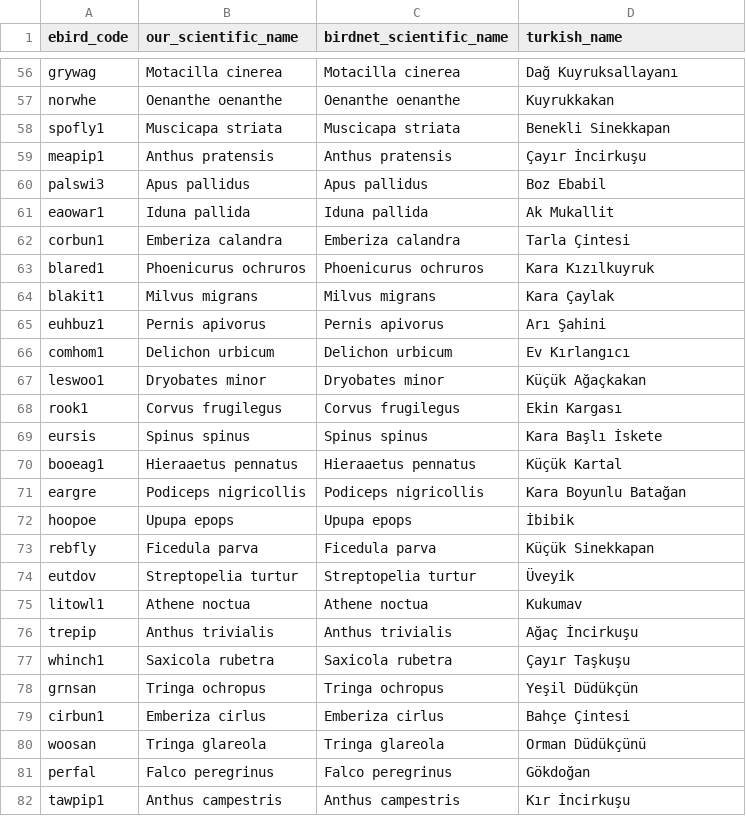
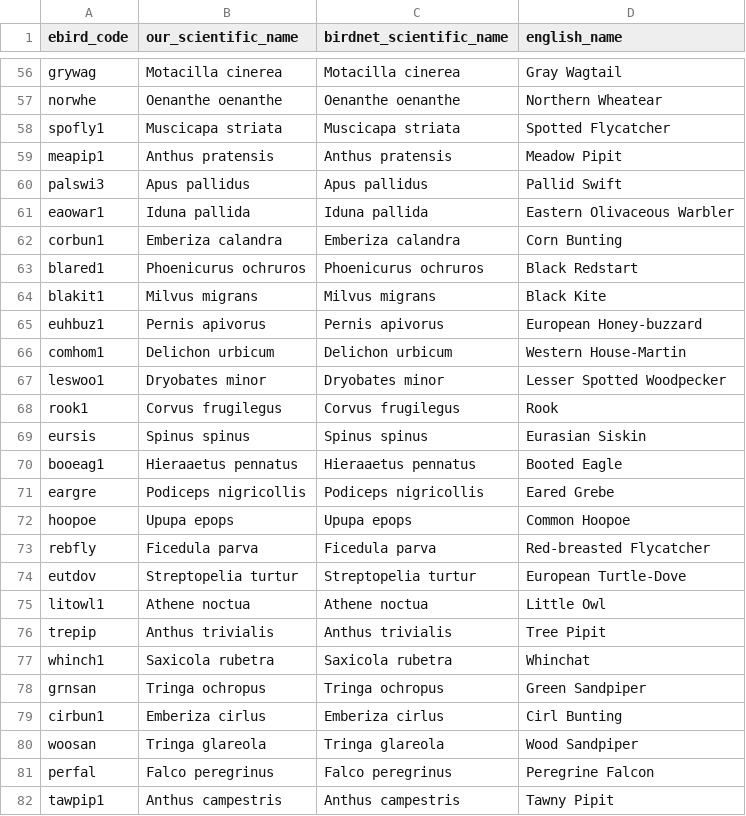
Before and after one commit to saidcim/pokebird, a CSV file: data/birdnet_name_map.csv, drawn as a sheet; only a part is shown, gaps mark what is left out; the diff covers the shown part only; the diff names each change by its address in the sheet, - before the commit and + after, or states it on an @@ line.

```diff
--- a/data/birdnet_name_map.csv
+++ b/data/birdnet_name_map.csv
-D1: turkish_name
+D1: english_name
-D56 (english_name): Dağ Kuyruksallayanı
+D56 (english_name): Gray Wagtail
-D57 (english_name): Kuyrukkakan
+D57 (english_name): Northern Wheatear
-D58 (english_name): Benekli Sinekkapan
+D58 (english_name): Spotted Flycatcher
-D59 (english_name): Çayır İncirkuşu
+D59 (english_name): Meadow Pipit
-D60 (english_name): Boz Ebabil
+D60 (english_name): Pallid Swift
-D61 (english_name): Ak Mukallit
+D61 (english_name): Eastern Olivaceous Warbler
-D62 (english_name): Tarla Çintesi
+D62 (english_name): Corn Bunting
-D63 (english_name): Kara Kızılkuyruk
+D63 (english_name): Black Redstart
-D64 (english_name): Kara Çaylak
+D64 (english_name): Black Kite
-D65 (english_name): Arı Şahini
+D65 (english_name): European Honey-buzzard
-D66 (english_name): Ev Kırlangıcı
+D66 (english_name): Western House-Martin
-D67 (english_name): Küçük Ağaçkakan
+D67 (english_name): Lesser Spotted Woodpecker
-D68 (english_name): Ekin Kargası
+D68 (english_name): Rook
-D69 (english_name): Kara Başlı İskete
+D69 (english_name): Eurasian Siskin
-D70 (english_name): Küçük Kartal
+D70 (english_name): Booted Eagle
-D71 (english_name): Kara Boyunlu Batağan
+D71 (english_name): Eared Grebe
-D72 (english_name): İbibik
+D72 (english_name): Common Hoopoe
-D73 (english_name): Küçük Sinekkapan
+D73 (english_name): Red-breasted Flycatcher
-D74 (english_name): Üveyik
+D74 (english_name): European Turtle-Dove
-D75 (english_name): Kukumav
+D75 (english_name): Little Owl
-D76 (english_name): Ağaç İncirkuşu
+D76 (english_name): Tree Pipit
-D77 (english_name): Çayır Taşkuşu
+D77 (english_name): Whinchat
-D78 (english_name): Yeşil Düdükçün
+D78 (english_name): Green Sandpiper
-D79 (english_name): Bahçe Çintesi
+D79 (english_name): Cirl Bunting
-D80 (english_name): Orman Düdükçünü
+D80 (english_name): Wood Sandpiper
-D81 (english_name): Gökdoğan
+D81 (english_name): Peregrine Falcon
-D82 (english_name): Kır İncirkuşu
+D82 (english_name): Tawny Pipit
```
Also changed, not shown: 151 edited cells elsewhere in this file, 8 other files.
